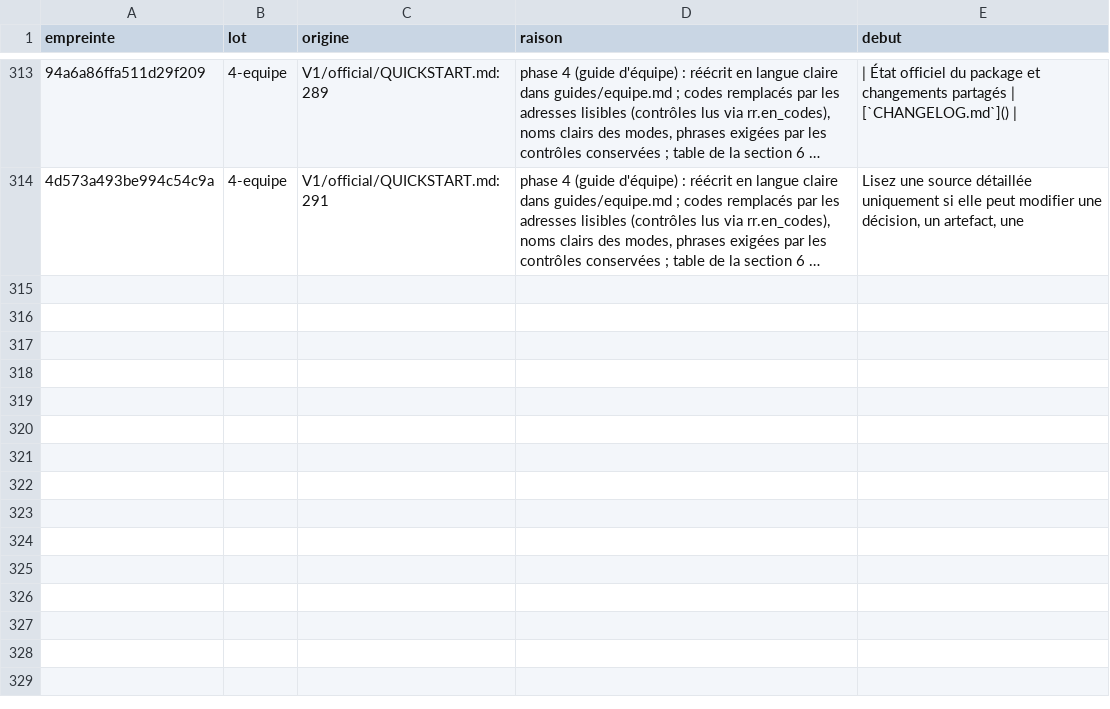
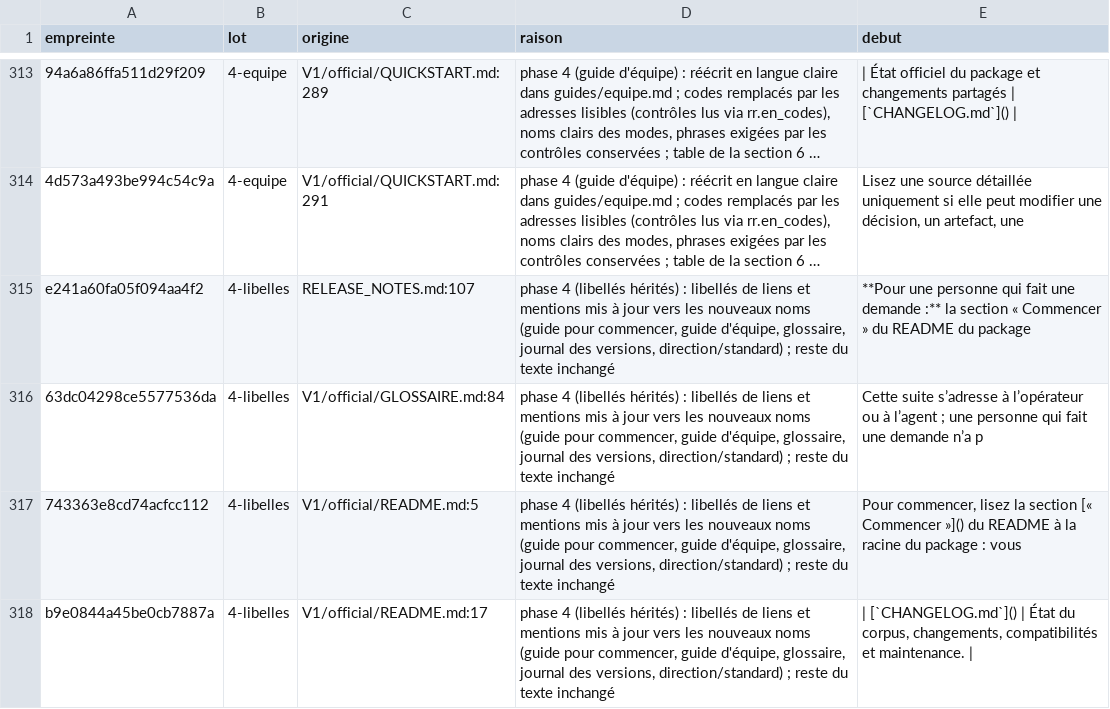
Before and after one commit to Palolo875/DESIGN-GOVERNANCE1, a CSV file: RANGEMENT/retraits.csv, drawn as a sheet; only a part is shown, gaps mark what is left out; long unchanged cells end in …; the diff names each change by its address in the sheet, - before the commit and + after, or states it on an @@ line.

```diff
--- a/RANGEMENT/retraits.csv
+++ b/RANGEMENT/retraits.csv
+row 315: e241a60fa05f094aa4f2 | 4-libelles | RELEASE_NOTES.md:107 | phase 4 (libellés hérités) : libellés de liens et mentions mis à jour vers les nouveaux noms (guide pour commencer, guide d'équipe, glossaire, journal des versions, direction/standard) ; reste du texte inchangé | **Pour une personne qui fait une demande :** la section « Commencer » du README du package
+row 316: 63dc04298ce5577536da | 4-libelles | V1/official/GLOSSAIRE.md:84 | phase 4 (libellés hérités) : libellés de liens et mentions mis à jour vers les nouveaux noms (guide pour commencer, guide d'équipe, glossaire, journal des versions, direction/standard) ; reste du texte inchangé | Cette suite s’adresse à l’opérateur ou à l’agent ; une personne qui fait une demande n’a p
+row 317: 743363e8cd74acfcc112 | 4-libelles | V1/official/README.md:5 | phase 4 (libellés hérités) : libellés de liens et mentions mis à jour vers les nouveaux noms (guide pour commencer, guide d'équipe, glossaire, journal des versions, direction/standard) ; reste du texte inchangé | Pour commencer, lisez la section [« Commencer »]() du README à la racine du package : vous
+row 318: b9e0844a45be0cb7887a | 4-libelles | V1/official/README.md:17 | phase 4 (libellés hérités) : libellés de liens et mentions mis à jour vers les nouveaux noms (guide pour commencer, guide d'équipe, glossaire, journal des versions, direction/standard) ; reste du texte inchangé | | [`CHANGELOG.md`]() | État du corpus, changements, compatibilités et maintenance.
```
